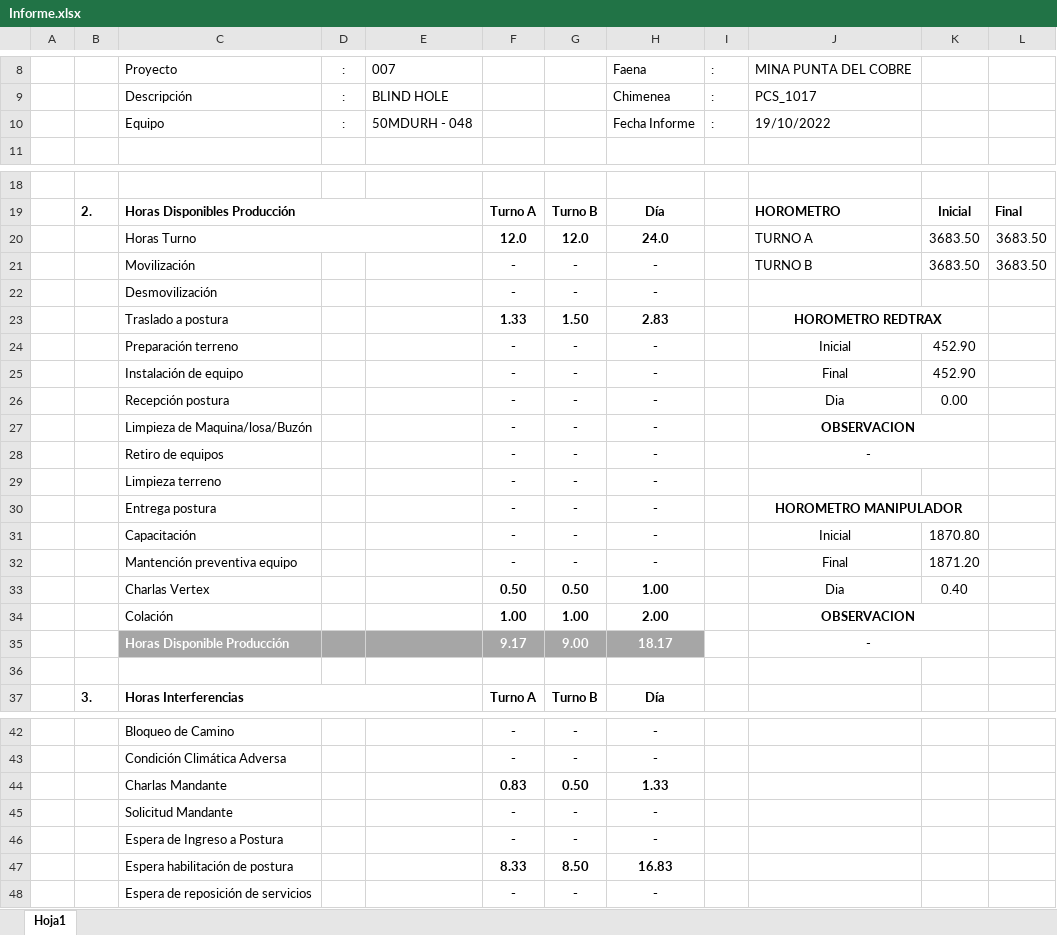
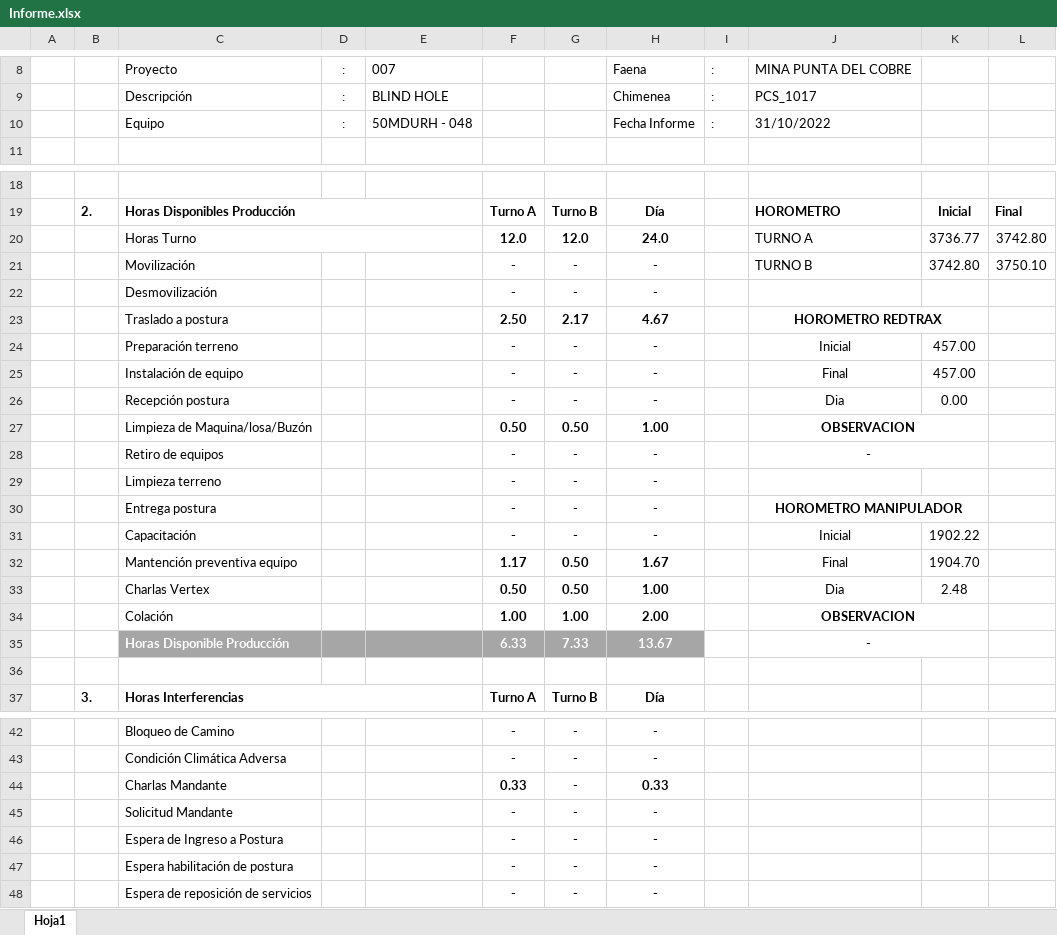
Before and after one commit to Mickypipe/ReporteDiario, an Excel workbook: report/build/classes/xls/Informe.xlsx, sheet Hoja1, drawn as a sheet; only a part is shown, gaps mark what is left out; values as stored, in another font and other column widths than the file's, no borders; charts and pictures not drawn; removed rows and columns are numbered as before the commit, all else as after; the diff covers the shown part only; the diff names each change by its address in the sheet, - before the commit and + after, or states it on an @@ line.

```diff
--- a/report/build/classes/xls/Informe.xlsx (sheet Hoja1)
+++ b/report/build/classes/xls/Informe.xlsx (sheet Hoja1)
-J10: 19/10/2022
+J10: 31/10/2022
-K20: 3683.50
+K20: 3736.77
-L20: 3683.50
+L20: 3742.80
-K21: 3683.50
+K21: 3742.80
-L21: 3683.50
+L21: 3750.10
-row 23:  |  | Traslado a postura |  |  | 1.33 | 1.50 | 2.83 |  | HOROMETRO REDTRAX
+row 23:  |  | Traslado a postura |  |  | 2.50 | 2.17 | 4.67 |  | HOROMETRO REDTRAX
-K24:K25: 452.90
+K24:K25: 457.00
-row 27:  |  | Limpieza de Maquina/losa/Buzón |  |  | - | - | - |  | OBSERVACION
+row 27:  |  | Limpieza de Maquina/losa/Buzón |  |  | 0.50 | 0.50 | 1.00 |  | OBSERVACION
-K31: 1870.80
+K31: 1902.22
-row 32:  |  | Mantención preventiva equipo |  |  | - | - | - |  | Final | 1871.20
+row 32:  |  | Mantención preventiva equipo |  |  | 1.17 | 0.50 | 1.67 |  | Final | 1904.70
-K33: 0.40
+K33: 2.48
-row 35:  |  | Horas Disponible Producción |  |  | 9.17 | 9.00 | 18.17 |  | -
+row 35:  |  | Horas Disponible Producción |  |  | 6.33 | 7.33 | 13.67 |  | -
-row 44:  |  | Charlas Mandante |  |  | 0.83 | 0.50 | 1.33
+row 44:  |  | Charlas Mandante |  |  | 0.33 | - | 0.33
-row 47:  |  | Espera habilitación de postura |  |  | 8.33 | 8.50 | 16.83
+row 47:  |  | Espera habilitación de postura |  |  | - | - | -
```
Also changed, not shown: 10 added rows, 10 removed rows and 12 edited cells elsewhere in this sheet, report/src/xls/Informe.xlsx, 10 other files.
